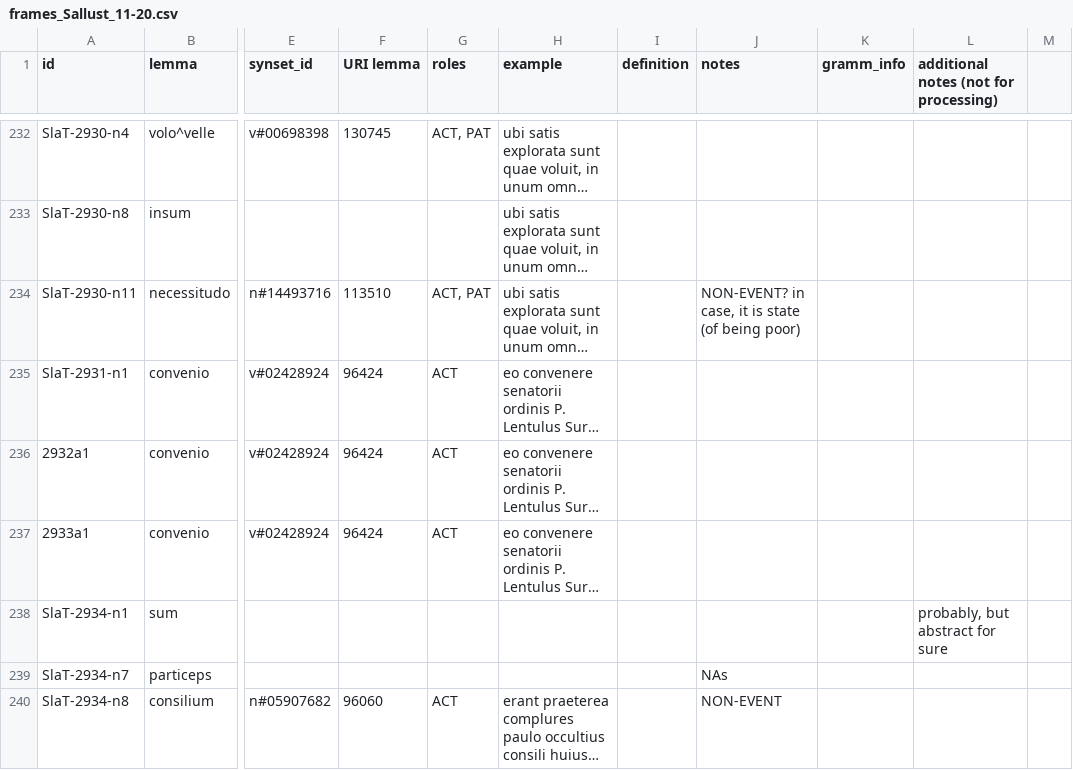
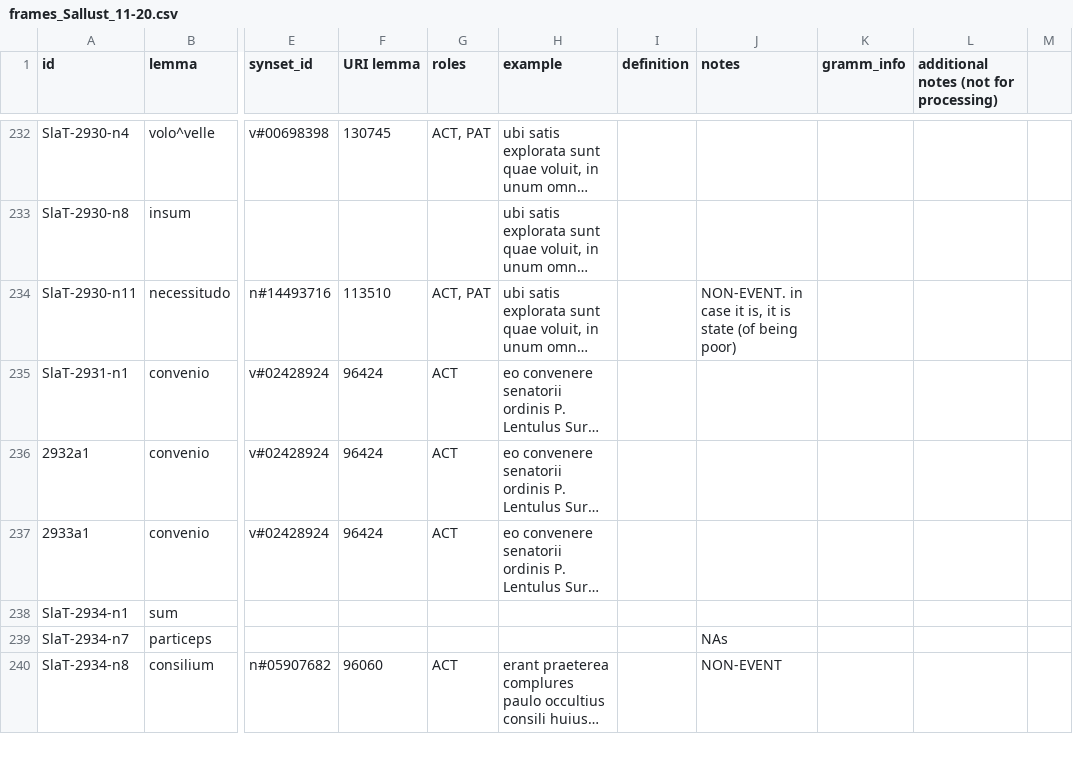
Before and after one commit to fjambe/Vallex4UMR, a CSV file: files_26.8.24/frames_Sallust_11-20.csv, drawn as a sheet; only a part is shown, gaps mark what is left out; long unchanged cells end in …; the diff covers the shown part only; the diff names each change by its address in the sheet, - before the commit and + after, or states it on an @@ line.

```diff
--- a/files_26.8.24/frames_Sallust_11-20.csv
+++ b/files_26.8.24/frames_Sallust_11-20.csv
-J234 (notes): NON-EVENT? in case, it is…
+J234 (notes): NON-EVENT. in case it is, it is…
-L238: probably, but abstract for sure
+L238: (empty)
```
Also changed, not shown: 13 edited cells elsewhere in this file, files_26.8.24/frames_Sallust_1-10.csv, files_26.8.24/frames_Sallust_21-30.csv, 3 other files.
